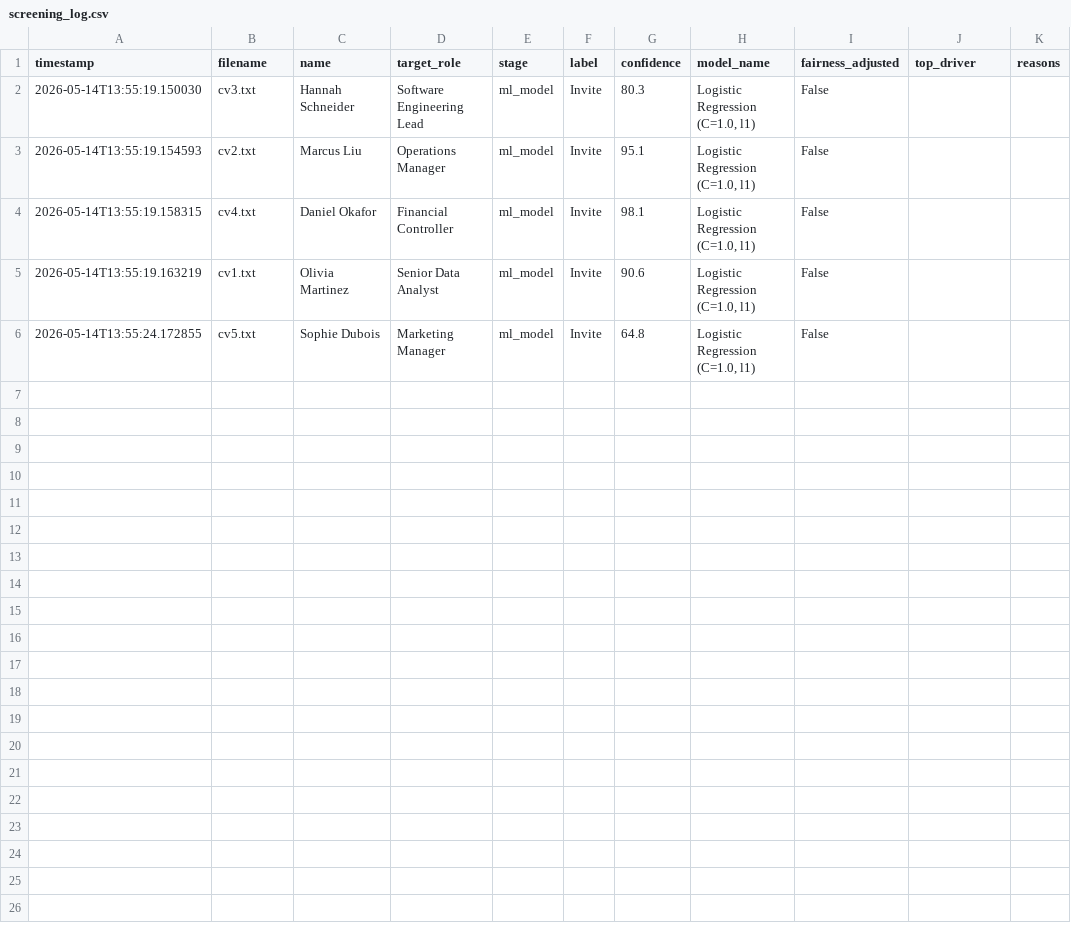
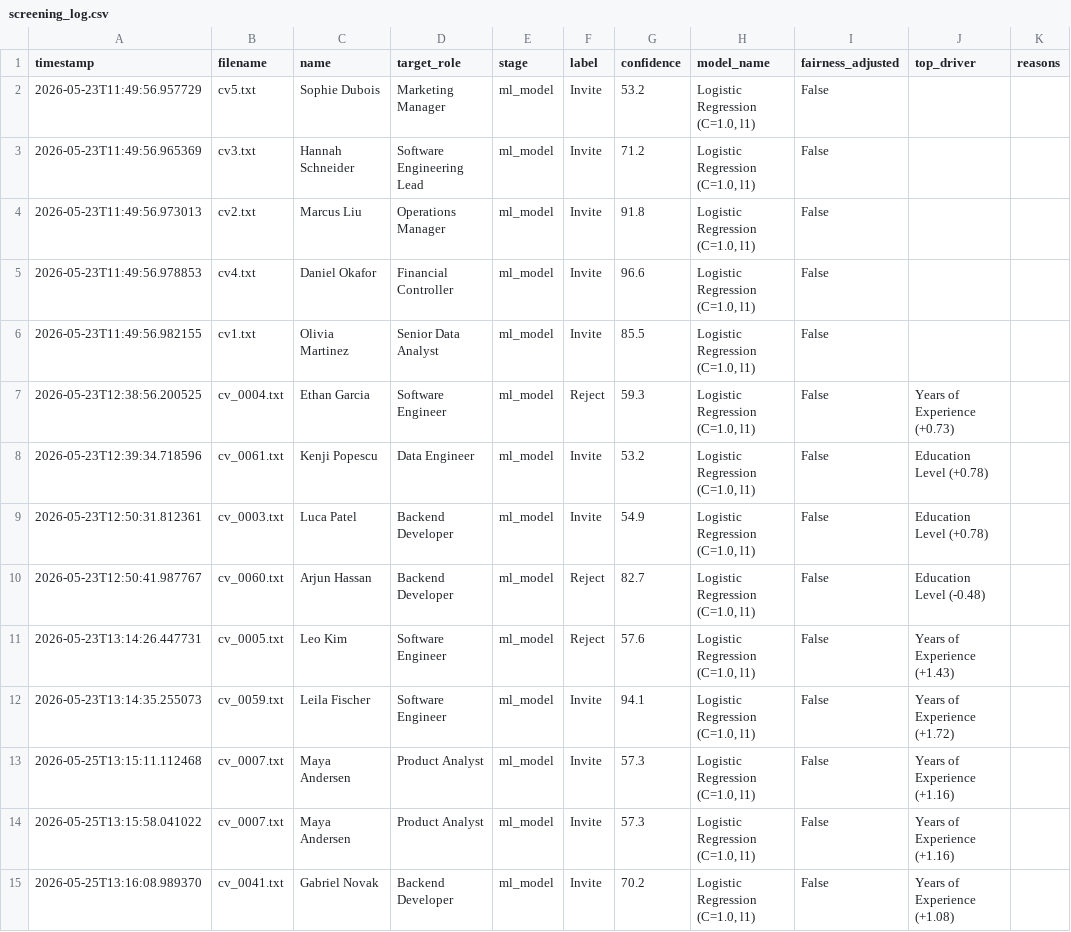
Before and after one commit to EdizKesici/Projet-CV, a CSV file: data/screening_log.csv, drawn as a sheet.

```diff
--- a/data/screening_log.csv
+++ b/data/screening_log.csv
@@ -1,6 +1,15 @@
 timestamp,filename,name,target_role,stage,label,confidence,model_name,fairness_adjusted,top_driver,reasons
-2026-05-14T13:55:19.150030,cv3.txt,Hannah Schneider,Software Engineering Lead,ml_model,Invite,80.3,"Logistic Regression (C=1.0, l1)",False,,
-2026-05-14T13:55:19.154593,cv2.txt,Marcus Liu,Operations Manager,ml_model,Invite,95.1,"Logistic Regression (C=1.0, l1)",False,,
-2026-05-14T13:55:19.158315,cv4.txt,Daniel Okafor,Financial Controller,ml_model,Invite,98.1,"Logistic Regression (C=1.0, l1)",False,,
-2026-05-14T13:55:19.163219,cv1.txt,Olivia Martinez,Senior Data Analyst,ml_model,Invite,90.6,"Logistic Regression (C=1.0, l1)",False,,
-2026-05-14T13:55:24.172855,cv5.txt,Sophie Dubois,Marketing Manager,ml_model,Invite,64.8,"Logistic Regression (C=1.0, l1)",False,,
+2026-05-23T11:49:56.957729,cv5.txt,Sophie Dubois,Marketing Manager,ml_model,Invite,53.2,"Logistic Regression (C=1.0, l1)",False,,
+2026-05-23T11:49:56.965369,cv3.txt,Hannah Schneider,Software Engineering Lead,ml_model,Invite,71.2,"Logistic Regression (C=1.0, l1)",False,,
+2026-05-23T11:49:56.973013,cv2.txt,Marcus Liu,Operations Manager,ml_model,Invite,91.8,"Logistic Regression (C=1.0, l1)",False,,
+2026-05-23T11:49:56.978853,cv4.txt,Daniel Okafor,Financial Controller,ml_model,Invite,96.6,"Logistic Regression (C=1.0, l1)",False,,
+2026-05-23T11:49:56.982155,cv1.txt,Olivia Martinez,Senior Data Analyst,ml_model,Invite,85.5,"Logistic Regression (C=1.0, l1)",False,,
+2026-05-23T12:38:56.200525,cv_0004.txt,Ethan Garcia,Software Engineer,ml_model,Reject,59.3,"Logistic Regression (C=1.0, l1)",False,Years of Experience (+0.73),
+2026-05-23T12:39:34.718596,cv_0061.txt,Kenji Popescu,Data Engineer,ml_model,Invite,53.2,"Logistic Regression (C=1.0, l1)",False,Education Level (+0.78),
+2026-05-23T12:50:31.812361,cv_0003.txt,Luca Patel,Backend Developer,ml_model,Invite,54.9,"Logistic Regression (C=1.0, l1)",False,Education Level (+0.78),
+2026-05-23T12:50:41.987767,cv_0060.txt,Arjun Hassan,Backend Developer,ml_model,Reject,82.7,"Logistic Regression (C=1.0, l1)",False,Education Level (-0.48),
+2026-05-23T13:14:26.447731,cv_0005.txt,Leo Kim,Software Engineer,ml_model,Reject,57.6,"Logistic Regression (C=1.0, l1)",False,Years of Experience (+1.43),
+2026-05-23T13:14:35.255073,cv_0059.txt,Leila Fischer,Software Engineer,ml_model,Invite,94.1,"Logistic Regression (C=1.0, l1)",False,Years of Experience (+1.72),
+2026-05-25T13:15:11.112468,cv_0007.txt,Maya Andersen,Product Analyst,ml_model,Invite,57.3,"Logistic Regression (C=1.0, l1)",False,Years of Experience (+1.16),
+2026-05-25T13:15:58.041022,cv_0007.txt,Maya Andersen,Product Analyst,ml_model,Invite,57.3,"Logistic Regression (C=1.0, l1)",False,Years of Experience (+1.16),
+2026-05-25T13:16:08.989370,cv_0041.txt,Gabriel Novak,Backend Developer,ml_model,Invite,70.2,"Logistic Regression (C=1.0, l1)",False,Years of Experience (+1.08),
```
Also changed, not shown: data/training_data/cv_features_labeled.csv, 57 other files.
